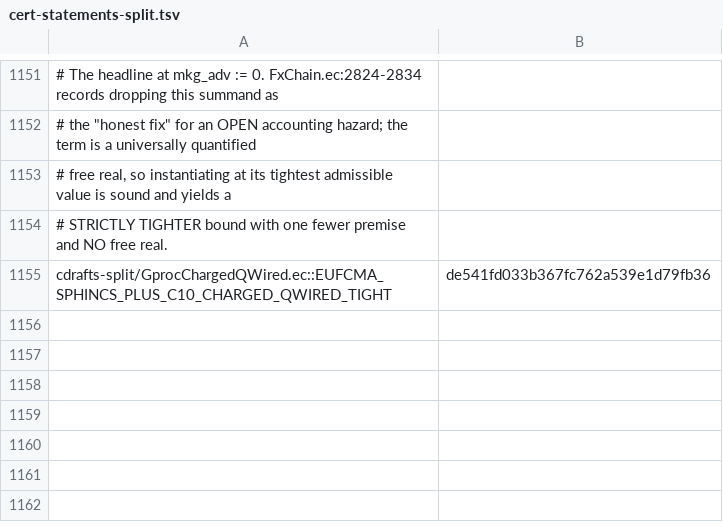
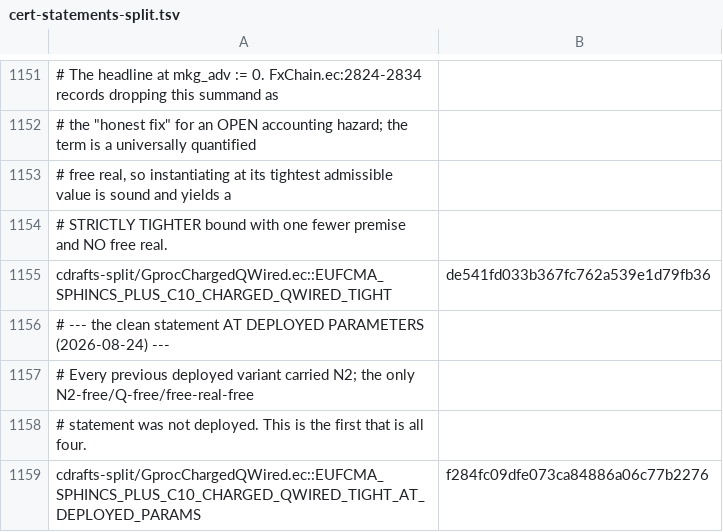
Before and after one commit to DankGecko/pq1, a TSV file: contracts/verification/easycrypt/c10-port/cert-statements-split.tsv, drawn as a sheet; only a part is shown, gaps mark what is left out; the diff names each change by its address in the sheet, - before the commit and + after, or states it on an @@ line.

```diff
--- a/contracts/verification/easycrypt/c10-port/cert-statements-split.tsv
+++ b/contracts/verification/easycrypt/c10-port/cert-statements-split.tsv
+row 1156: # --- the clean statement AT DEPLOYED PARAMETERS (2026-08-24) ---
+row 1157: # Every previous deployed variant carried N2; the only N2-free/Q-free/free-real-free
+row 1158: # statement was not deployed. This is the first that is all four.
+row 1159: cdrafts-split/GprocChargedQWired.ec::EUFCMA_SPHINCS_PLUS_C10_CHARGED_QWIRED_TIGHT_AT_DEPLOYED_PARAMS | f284fc09dfe073ca84886a06c77b2276
```
Also changed, not shown: contracts/verification/easycrypt/c10-port/cert-identity.tsv, 4 other files.
